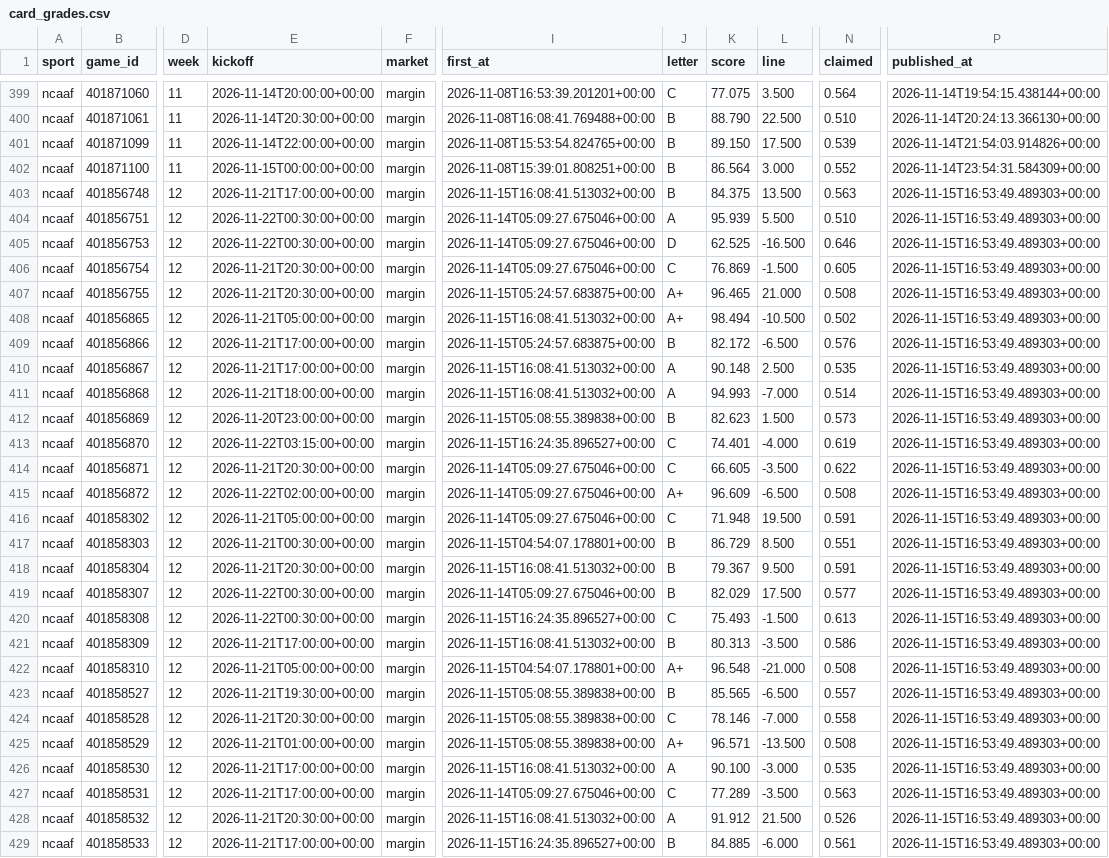
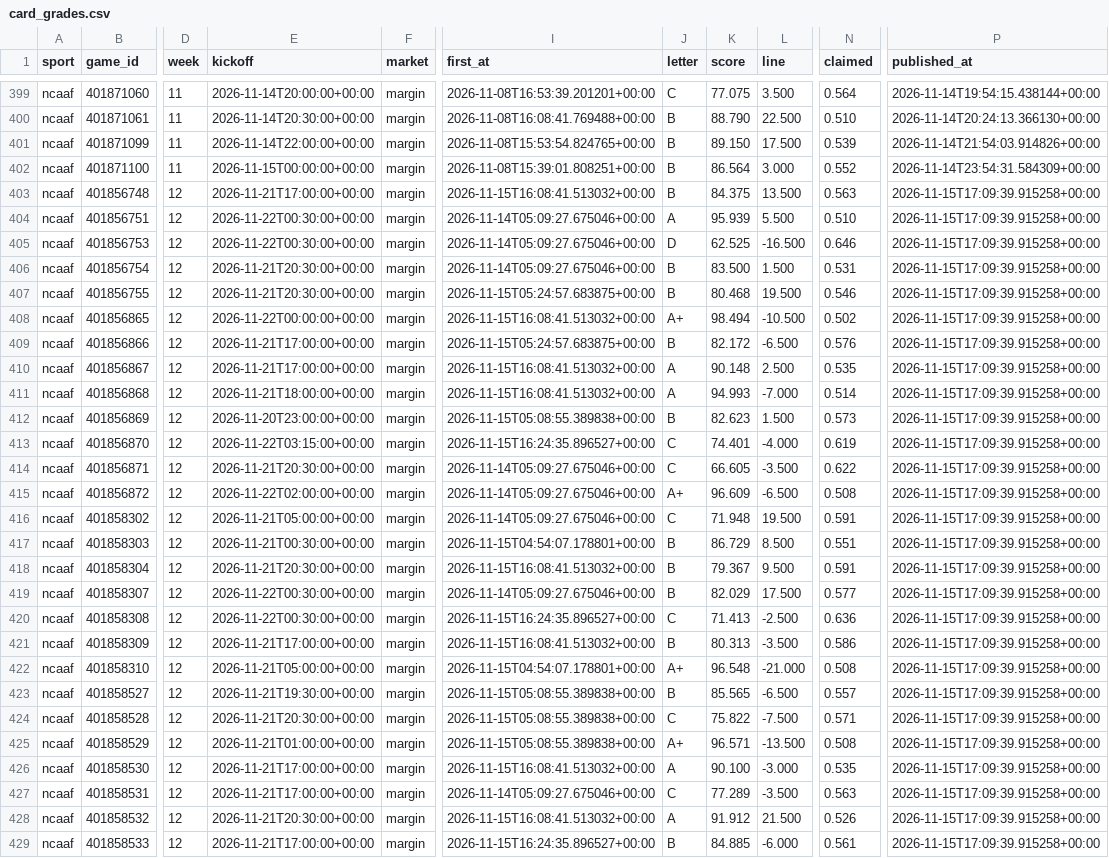
Before and after one commit to EdgeCash/Atlas, a CSV file: tracking/card_grades.csv, drawn as a sheet; only a part is shown, gaps mark what is left out; the diff covers the shown part only; the diff names each change by its address in the sheet, - before the commit and + after, or states it on an @@ line.

```diff
--- a/tracking/card_grades.csv
+++ b/tracking/card_grades.csv
-P403:P429 (published_at): 2026-11-15T16:53:49.489303+00:00
+P403:P429 (published_at): 2026-11-15T17:09:39.915258+00:00
-J406 (letter): C
+J406 (letter): B
-K406 (score): 76.869
+K406 (score): 83.500
-L406 (line): -1.500
+L406 (line): 1.500
-N406 (claimed): 0.605
+N406 (claimed): 0.531
-J407 (letter): A+
+J407 (letter): B
-K407 (score): 96.465
+K407 (score): 80.468
-L407 (line): 21.000
+L407 (line): 19.500
-N407 (claimed): 0.508
+N407 (claimed): 0.546
-E408 (kickoff): 2026-11-21T05:00:00+00:00
+E408 (kickoff): 2026-11-22T00:00:00+00:00
-K420 (score): 75.493
+K420 (score): 71.413
-L420 (line): -1.500
+L420 (line): -2.500
-N420 (claimed): 0.613
+N420 (claimed): 0.636
-K424 (score): 78.146
+K424 (score): 75.822
-L424 (line): -7.000
+L424 (line): -7.500
-N424 (claimed): 0.558
+N424 (claimed): 0.571
```
Also changed, not shown: 74 edited cells elsewhere in this file, tracking/games.csv, tracking/runs.csv, 11 other files.
